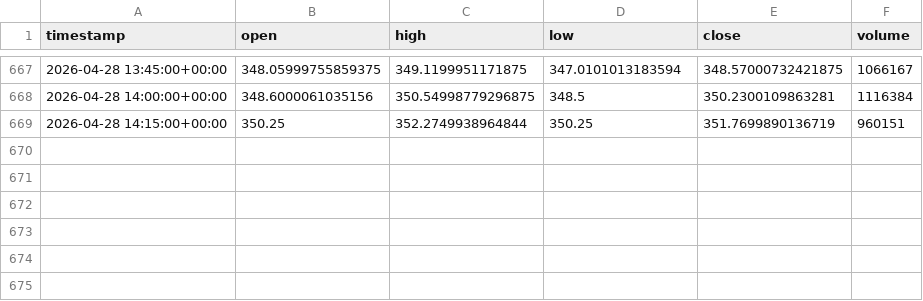
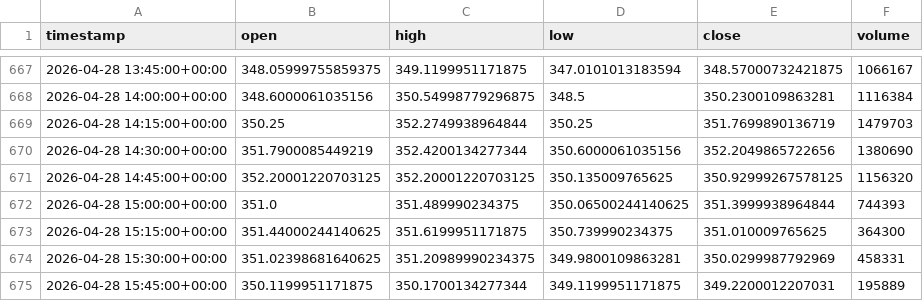
Before and after one commit to IsaacPerez02/app-tfg, a CSV file: yfinance-api/data/candles/GOOGL/15m.csv, drawn as a sheet; only a part is shown, gaps mark what is left out.

```diff
--- a/yfinance-api/data/candles/GOOGL/15m.csv
+++ b/yfinance-api/data/candles/GOOGL/15m.csv
@@ -668,2 +668,8 @@ timestamp,open,high,low,close,volume
 2026-04-28 14:00:00+00:00,348.6000061035156,350.54998779296875,348.5,350.2300109863281,1116384
-2026-04-28 14:15:00+00:00,350.25,352.2749938964844,350.25,351.7699890136719,960151
+2026-04-28 14:15:00+00:00,350.25,352.2749938964844,350.25,351.7699890136719,1479703
+2026-04-28 14:30:00+00:00,351.7900085449219,352.4200134277344,350.6000061035156,352.2049865722656,1380690
+2026-04-28 14:45:00+00:00,352.20001220703125,352.20001220703125,350.135009765625,350.92999267578125,1156320
+2026-04-28 15:00:00+00:00,351.0,351.489990234375,350.06500244140625,351.3999938964844,744393
+2026-04-28 15:15:00+00:00,351.44000244140625,351.6199951171875,350.739990234375,351.010009765625,364300
+2026-04-28 15:30:00+00:00,351.02398681640625,351.20989990234375,349.9800109863281,350.0299987792969,458331
+2026-04-28 15:45:00+00:00,350.1199951171875,350.1700134277344,349.1199951171875,349.2200012207031,195889
```
Also changed, not shown: yfinance-api/data/candles/AAPL/15m.csv, yfinance-api/data/candles/AAPL/1h.csv, 30 other files.
